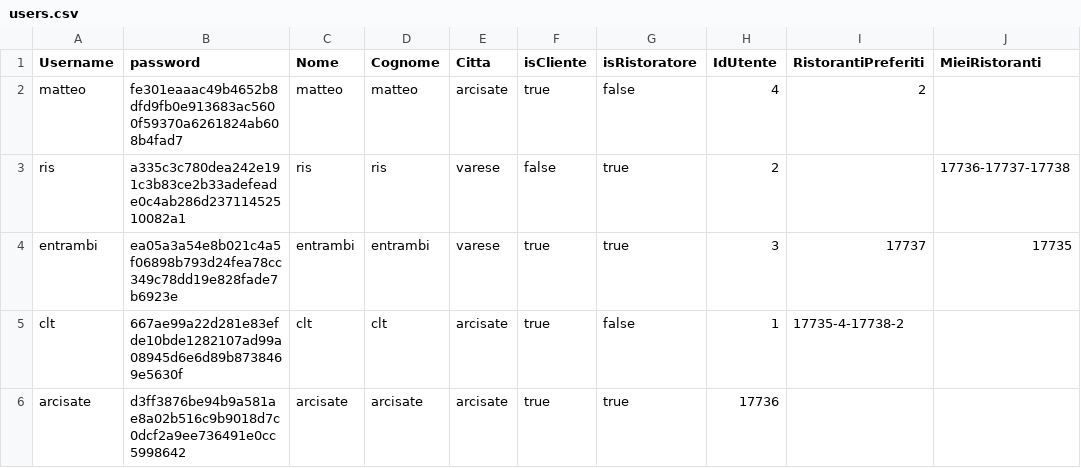
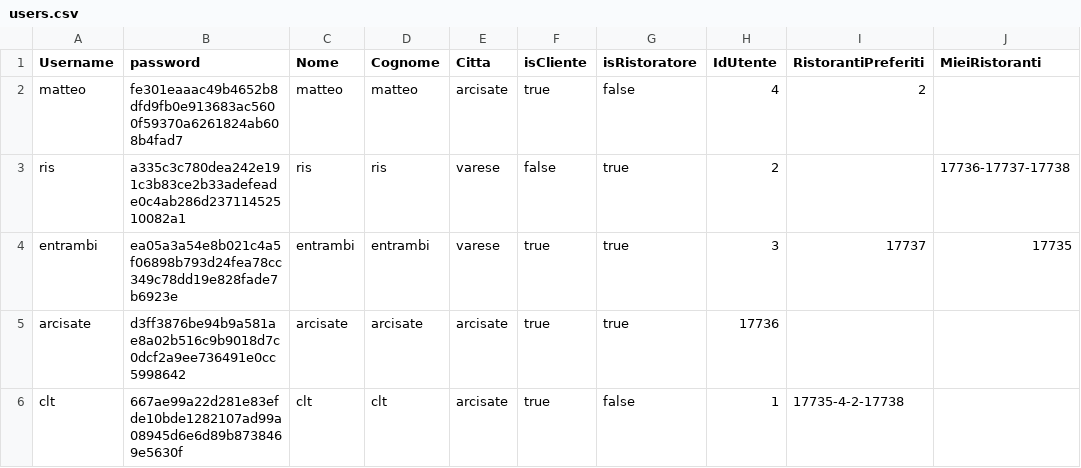
Before and after one commit to sonoFrangu/theknife, a CSV file: doc/users.csv, drawn as a sheet.

```diff
--- a/doc/users.csv
+++ b/doc/users.csv
@@ -4,3 +4,3 @@ ris;a335c3c780dea242e191c3b83ce2b33adefeade0c4ab286d23711452510082a1;ris;ris;var
 entrambi;ea05a3a54e8b021c4a5f06898b793d24fea78cc349c78dd19e828fade7b6923e;entrambi;entrambi;varese;true;true;3;17737;17735
-clt;667ae99a22d281e83efde10bde1282107ad99a08945d6e6d89b8738469e5630f;clt;clt;arcisate;true;false;1;17735-4-17738-2;
 arcisate;d3ff3876be94b9a581ae8a02b516c9b9018d7c0dcf2a9ee736491e0cc5998642;arcisate;arcisate;arcisate;true;true;17736
+clt;667ae99a22d281e83efde10bde1282107ad99a08945d6e6d89b8738469e5630f;clt;clt;arcisate;true;false;1;17735-4-2-17738;
```
Also changed, not shown: 1 other file.
